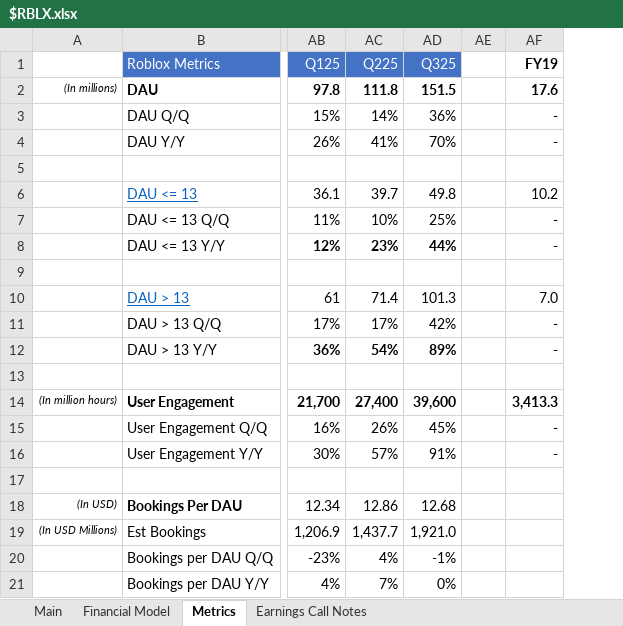
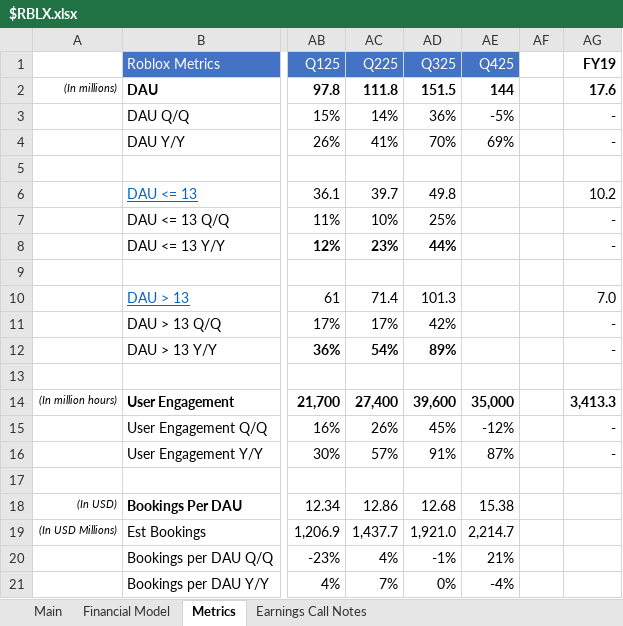
Before and after one commit to Charlie-Hill/Financial-Models, an Excel workbook: $RBLX.xlsx, sheet Metrics, drawn as a sheet; only a part is shown, gaps mark what is left out; values as stored, in another font and other column widths than the file's, no borders; charts and pictures not drawn; the diff names each change by its address in the sheet, - before the commit and + after, or states it on an @@ line.

```diff
--- a/$RBLX.xlsx (sheet Metrics)
+++ b/$RBLX.xlsx (sheet Metrics)
+column AE (Q425), rows 2-21: 144 | -5% | 69% |  |  |  |  |  |  |  |  |  | 35,000 | -12% | 87% |  | 15.38 | 2,214.7 | 21% | -4%
```
Also changed, not shown: sheet Main, sheet Financial Model, formulas that keep their value, charts or pictures.
